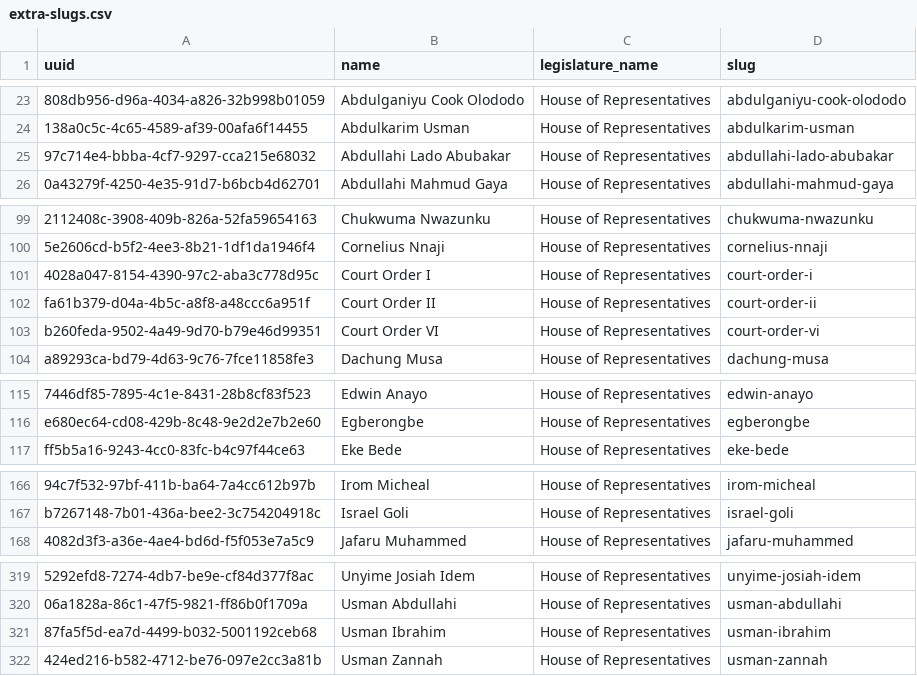
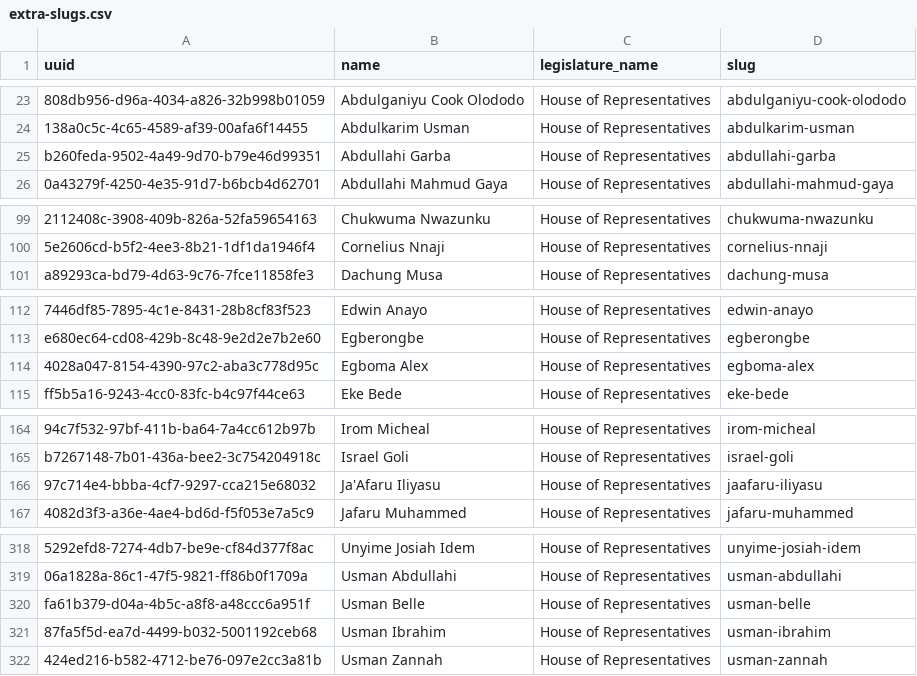
Before and after one commit to theyworkforyou/shineyoureye-sinatra, a CSV file: data/extra-slugs.csv, drawn as a sheet; only a part is shown, gaps mark what is left out; removed rows and columns are numbered as before the commit, all else as after; the diff covers the shown part only; the diff names each change by its address in the sheet, - before the commit and + after, or states it on an @@ line.

```diff
--- a/data/extra-slugs.csv
+++ b/data/extra-slugs.csv
-A25 (uuid): 97c714e4-bbba-4cf7-9297-cca215e68032
+A25 (uuid): b260feda-9502-4a49-9d70-b79e46d99351
-B25 (name): Abdullahi Lado Abubakar
+B25 (name): Abdullahi Garba
-D25 (slug): abdullahi-lado-abubakar
+D25 (slug): abdullahi-garba
-row 101: 4028a047-8154-4390-97c2-aba3c778d95c | Court Order I | House of Representatives | court-order-i
-row 102: fa61b379-d04a-4b5c-a8f8-a48ccc6a951f | Court Order II | House of Representatives | court-order-ii
-row 103: b260feda-9502-4a49-9d70-b79e46d99351 | Court Order VI | House of Representatives | court-order-vi
+row 114: 4028a047-8154-4390-97c2-aba3c778d95c | Egboma Alex | House of Representatives | egboma-alex
+row 166: 97c714e4-bbba-4cf7-9297-cca215e68032 | Ja'Afaru Iliyasu | House of Representatives | jaafaru-iliyasu
+row 320: fa61b379-d04a-4b5c-a8f8-a48ccc6a951f | Usman Belle | House of Representatives | usman-belle
```
Also changed, not shown: 8 edited cells elsewhere in this file, 1 other file.
